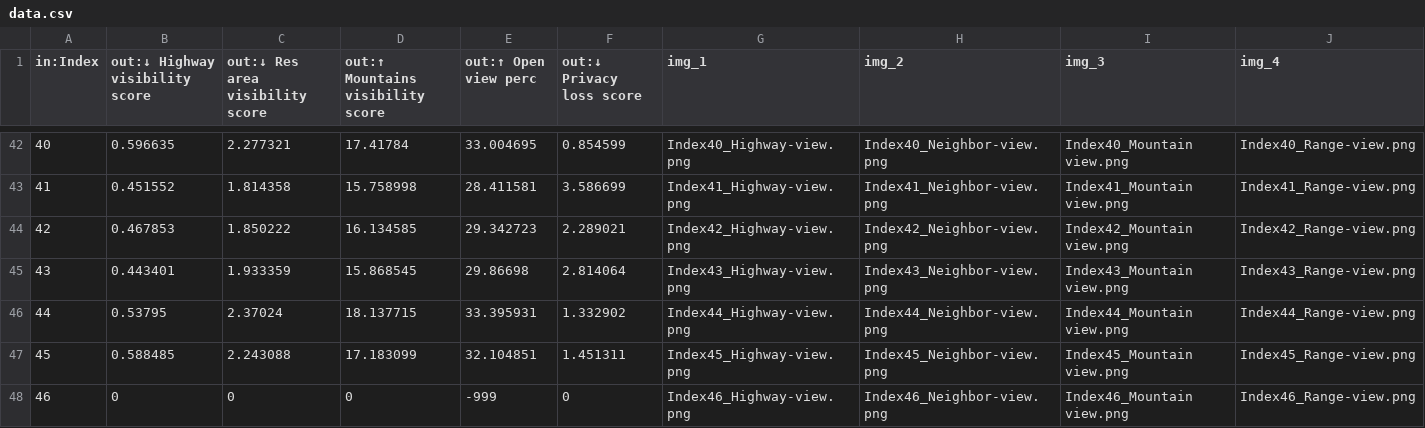
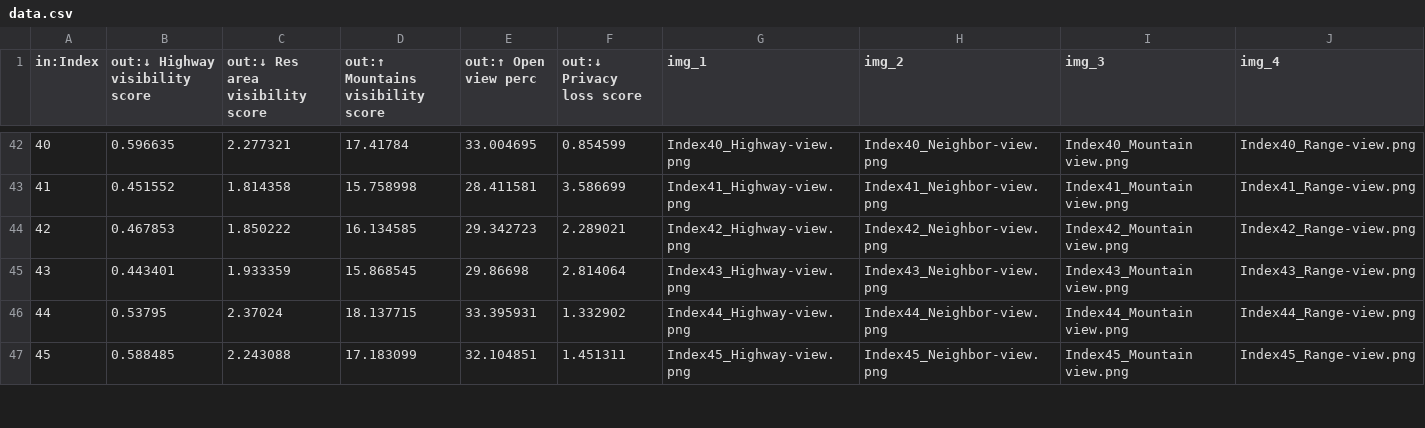
Before and after one commit to acpvarchitects/CVP.App.DesignExplorer, a CSV file: data/MOX-gen04/data.csv, drawn as a sheet; only a part is shown, gaps mark what is left out; removed rows and columns are numbered as before the commit, all else as after; rows hold the shown columns only; the diff covers the shown part only; the diff names each change by its address in the sheet, - before the commit and + after, or states it on an @@ line.

Commit message:
MOX - fix gen04

```diff
--- a/data/MOX-gen04/data.csv
+++ b/data/MOX-gen04/data.csv
-row 48: 46 | 0 | 0 | 0 | -999 | 0 | Index46_Highway-view.png | Index46_Neighbor-view.png | Index46_Mountain view.png | Index46_Range-view.png
```
Also changed, not shown: 5 added rows and 4 removed rows elsewhere in this file.
